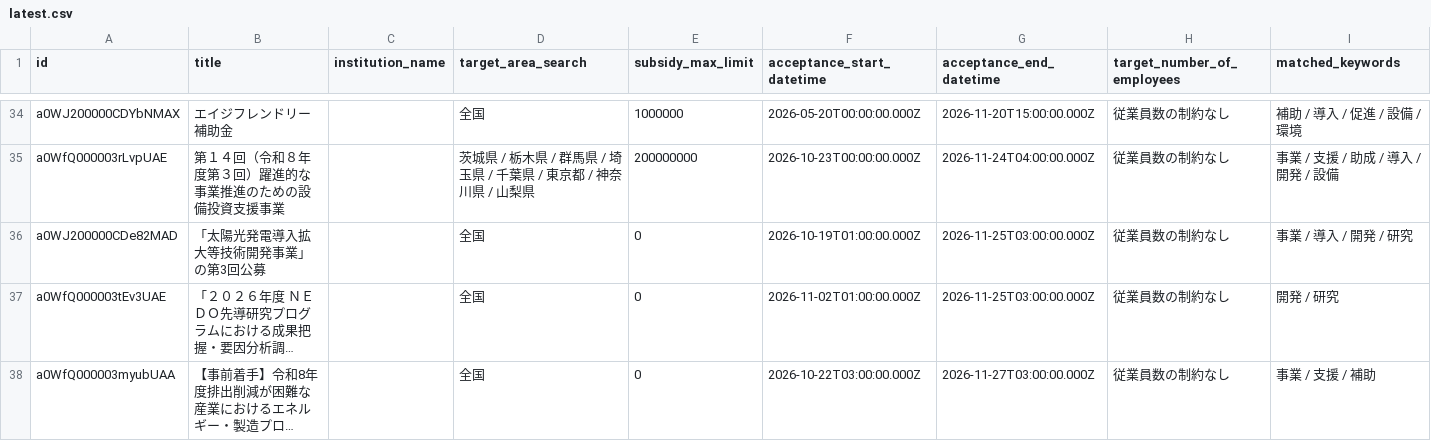
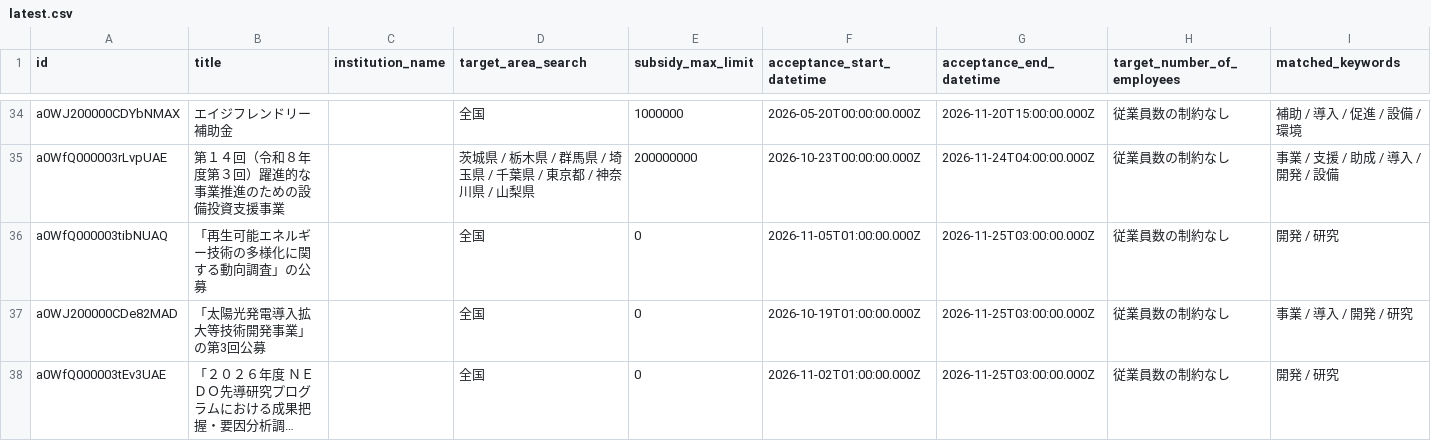
Before and after one commit to softrenzu/RooomMCPninka, a CSV file: data/latest.csv, drawn as a sheet; only a part is shown, gaps mark what is left out; the shorter side is filled out with more unchanged rows; long unchanged cells end in ….

```diff
--- a/data/latest.csv
+++ b/data/latest.csv
@@ -35,2 +35,3 @@ a0WJ200000CDYbNMAX,エイジフレンドリー補助金,,全国,1000000,2026-05-
 a0WfQ000003rLvpUAE,第１４回（令和８年度第３回）躍進的な事業推進のための設備投資支援事業,,茨城県 / 栃木県 / 群馬県 / 埼玉県 / 千葉県 / 東京都 / 神奈川県 / 山梨県,200000000,2026-10-23T00:00:00.000Z,2026-11-24T04:00:00.000Z,従業員数の制約なし,事業 / 支援 / 助成 / 導入 / 開発 / 設備
+a0WfQ000003tibNUAQ,「再生可能エネルギー技術の多様化に関する動向調査」の公募,,全国,0,2026-11-05T01:00:00.000Z,2026-11-25T03:00:00.000Z,従業員数の制約なし,開発 / 研究
 a0WJ200000CDe82MAD,「太陽光発電導入拡大等技術開発事業」の第3回公募,,全国,0,2026-10-19T01:00:00.000Z,2026-11-25T03:00:00.000Z,従業員数の制約なし,事業 / 導入 / 開発 / 研究
```
Also changed, not shown: 4 other files.
